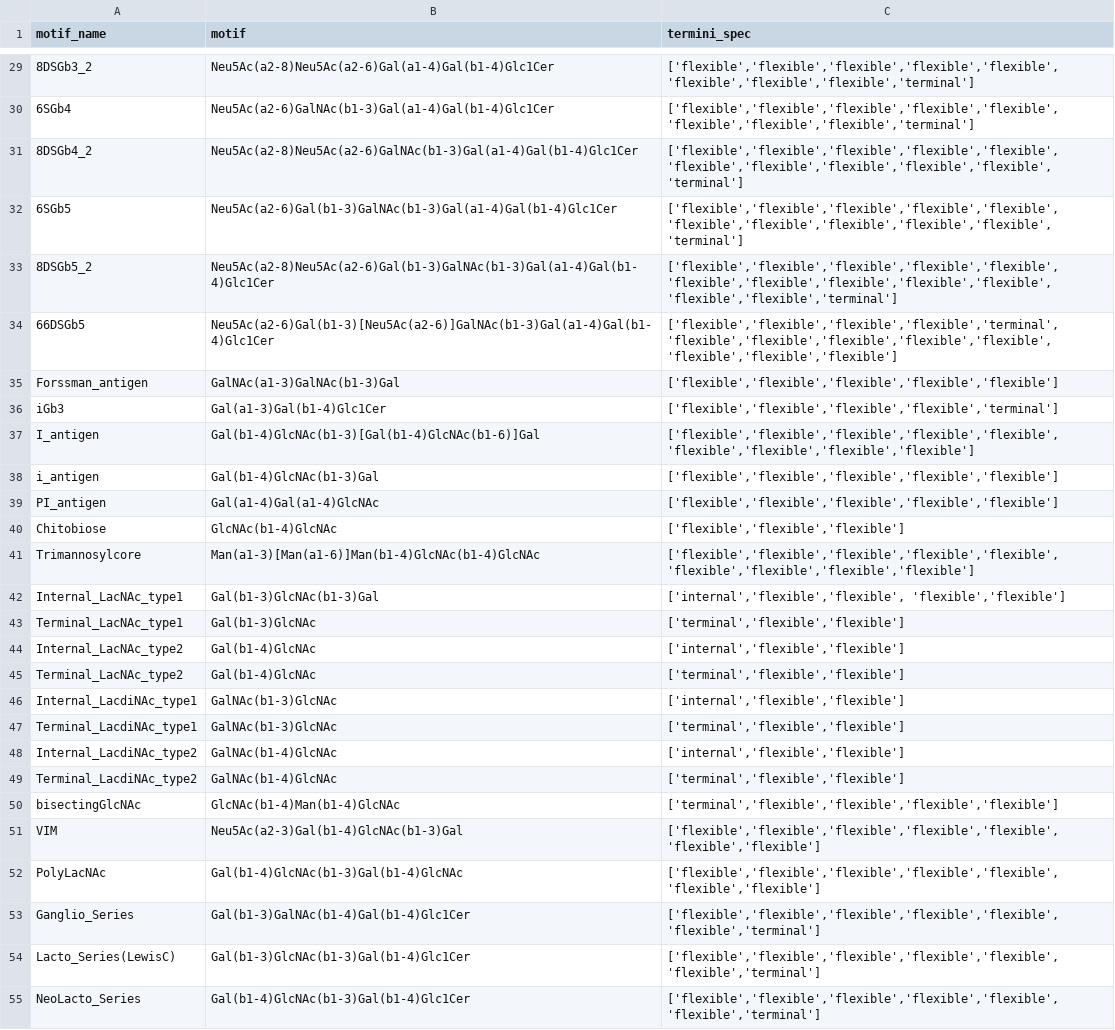
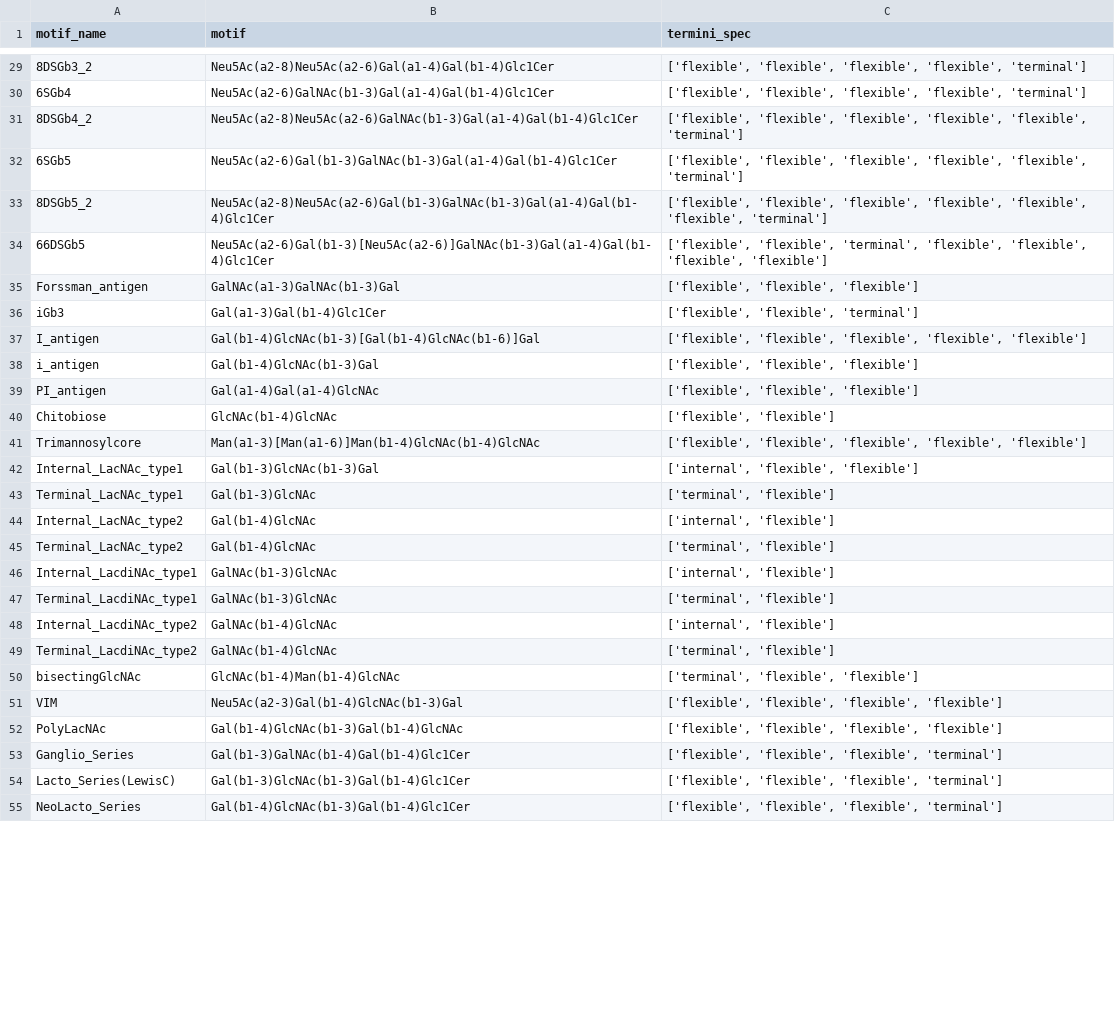
Before and after one commit to BojarLab/glycowork, a CSV file: build/lib/glycowork/glycan_data/glycan_motifs.csv, drawn as a sheet; only a part is shown, gaps mark what is left out; the diff covers the shown part only; the diff names each change by its address in the sheet, - before the commit and + after, or states it on an @@ line.

Commit message:
termini_list now only requires encoded monosaccharide positions

```diff
--- a/build/lib/glycowork/glycan_data/glycan_motifs.csv
+++ b/build/lib/glycowork/glycan_data/glycan_motifs.csv
-C29:C30 (termini_spec): ['flexible','flexible','flexible','flexible','flexible','flexible','flexible','flexible','terminal']
+C29:C30 (termini_spec): ['flexible', 'flexible', 'flexible', 'flexible', 'terminal']
-C31:C32 (termini_spec): ['flexible','flexible','flexible','flexible','flexible','flexible','flexible','flexible','flexible','flexible','terminal']
+C31:C32 (termini_spec): ['flexible', 'flexible', 'flexible', 'flexible', 'flexible', 'terminal']
-C33 (termini_spec): ['flexible','flexible','flexible','flexible','flexible','flexible','flexible','flexible','flexible','flexible','flexible','flexible','terminal']
+C33 (termini_spec): ['flexible', 'flexible', 'flexible', 'flexible', 'flexible', 'flexible', 'terminal']
-C34 (termini_spec): ['flexible','flexible','flexible','flexible','terminal','flexible','flexible','flexible','flexible','flexible','flexible','flexible','flexible']
+C34 (termini_spec): ['flexible', 'flexible', 'terminal', 'flexible', 'flexible', 'flexible', 'flexible']
-C35 (termini_spec): ['flexible','flexible','flexible','flexible','flexible']
+C35 (termini_spec): ['flexible', 'flexible', 'flexible']
-C36 (termini_spec): ['flexible','flexible','flexible','flexible','terminal']
+C36 (termini_spec): ['flexible', 'flexible', 'terminal']
-C37 (termini_spec): ['flexible','flexible','flexible','flexible','flexible','flexible','flexible','flexible','flexible']
+C37 (termini_spec): ['flexible', 'flexible', 'flexible', 'flexible', 'flexible']
-C38:C39 (termini_spec): ['flexible','flexible','flexible','flexible','flexible']
+C38:C39 (termini_spec): ['flexible', 'flexible', 'flexible']
-C40 (termini_spec): ['flexible','flexible','flexible']
+C40 (termini_spec): ['flexible', 'flexible']
-C41 (termini_spec): ['flexible','flexible','flexible','flexible','flexible','flexible','flexible','flexible','flexible']
+C41 (termini_spec): ['flexible', 'flexible', 'flexible', 'flexible', 'flexible']
-C42 (termini_spec): ['internal','flexible','flexible', 'flexible','flexible']
+C42 (termini_spec): ['internal', 'flexible', 'flexible']
-C43 (termini_spec): ['terminal','flexible','flexible']
+C43 (termini_spec): ['terminal', 'flexible']
-C44 (termini_spec): ['internal','flexible','flexible']
+C44 (termini_spec): ['internal', 'flexible']
-C45 (termini_spec): ['terminal','flexible','flexible']
+C45 (termini_spec): ['terminal', 'flexible']
-C46 (termini_spec): ['internal','flexible','flexible']
+C46 (termini_spec): ['internal', 'flexible']
-C47 (termini_spec): ['terminal','flexible','flexible']
+C47 (termini_spec): ['terminal', 'flexible']
-C48 (termini_spec): ['internal','flexible','flexible']
+C48 (termini_spec): ['internal', 'flexible']
-C49 (termini_spec): ['terminal','flexible','flexible']
+C49 (termini_spec): ['terminal', 'flexible']
-C50 (termini_spec): ['terminal','flexible','flexible','flexible','flexible']
+C50 (termini_spec): ['terminal', 'flexible', 'flexible']
-C51:C52 (termini_spec): ['flexible','flexible','flexible','flexible','flexible','flexible','flexible']
+C51:C52 (termini_spec): ['flexible', 'flexible', 'flexible', 'flexible']
-C53:C55 (termini_spec): ['flexible','flexible','flexible','flexible','flexible','flexible','terminal']
+C53:C55 (termini_spec): ['flexible', 'flexible', 'flexible', 'terminal']
```
Also changed, not shown: 127 edited cells elsewhere in this file, glycowork/glycan_data/glycan_motifs.csv, 5 other files.
